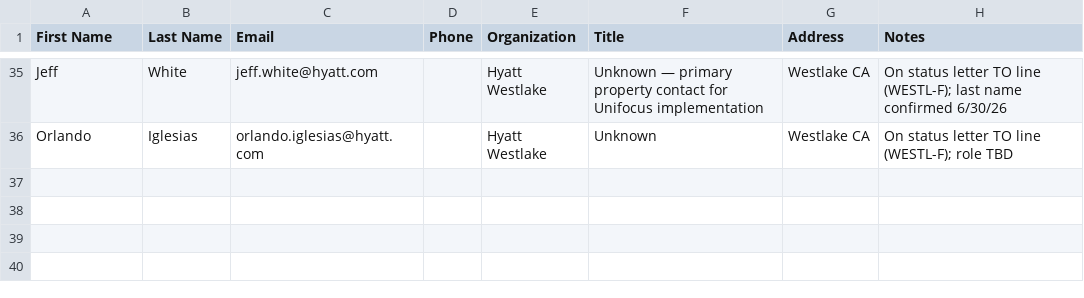
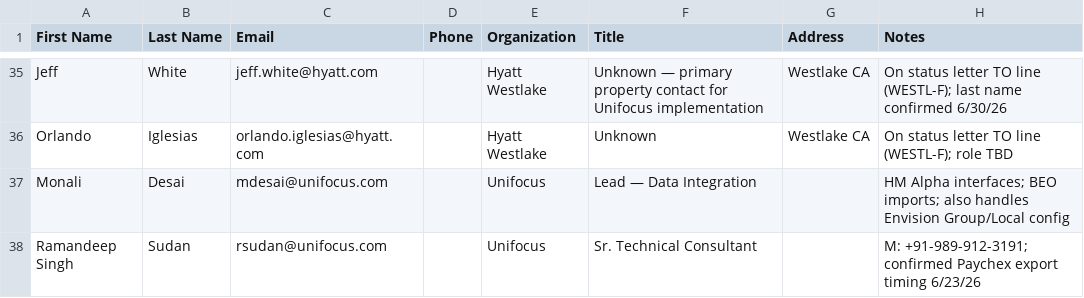
Before and after one commit to GPOP-coder/Group-2, a CSV file: contacts/contacts.csv, drawn as a sheet; only a part is shown, gaps mark what is left out; the diff names each change by its address in the sheet, - before the commit and + after, or states it on an @@ line.

```diff
--- a/contacts/contacts.csv
+++ b/contacts/contacts.csv
+row 37: Monali | Desai | mdesai@unifocus.com |  | Unifocus | Lead — Data Integration |  | HM Alpha interfaces; BEO imports; also handles Envision Group/Local config
+row 38: Ramandeep Singh | Sudan | rsudan@unifocus.com |  | Unifocus | Sr. Technical Consultant |  | M: +91-989-912-3191; confirmed Paychex export timing 6/23/26
```
Also changed, not shown: 2 other files.
